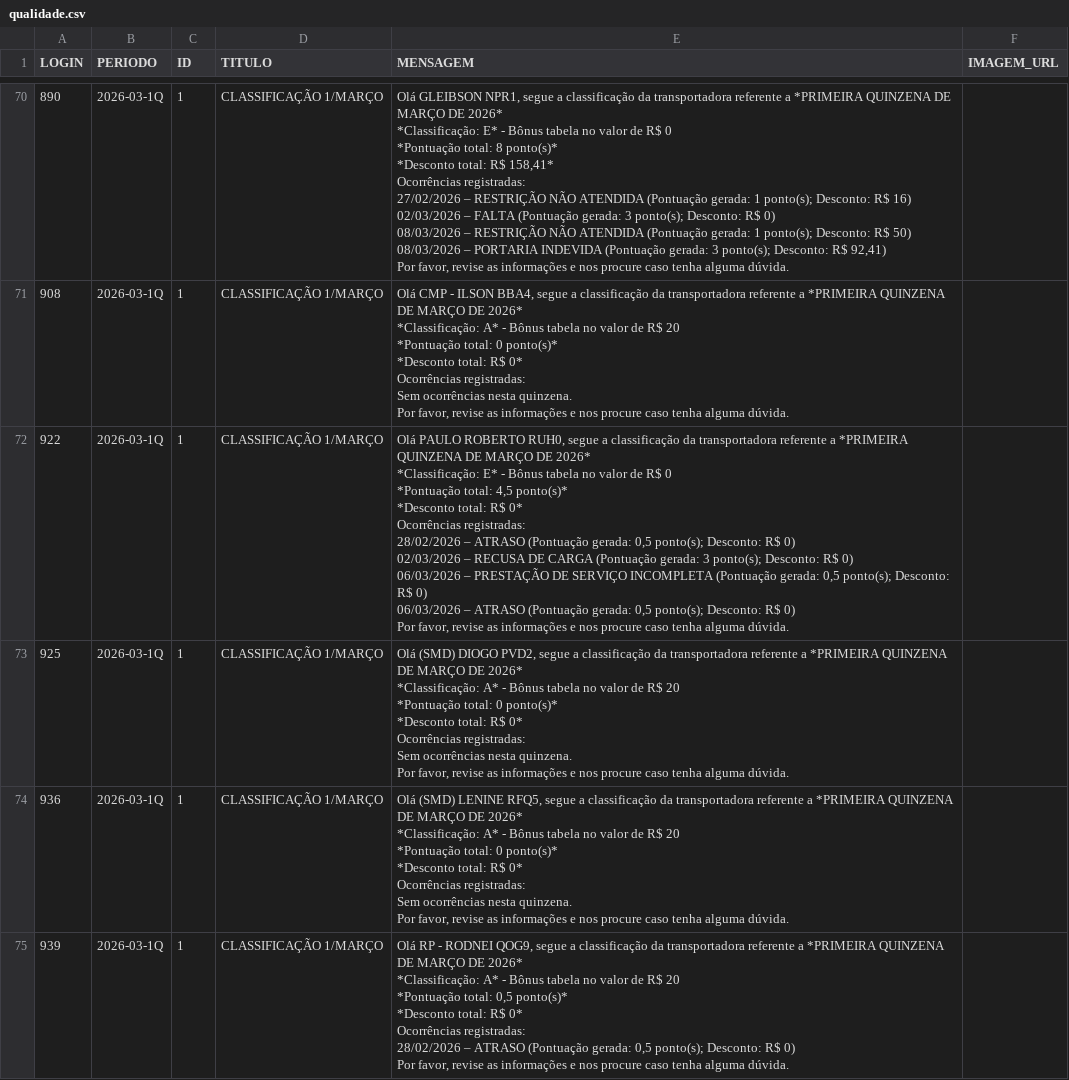
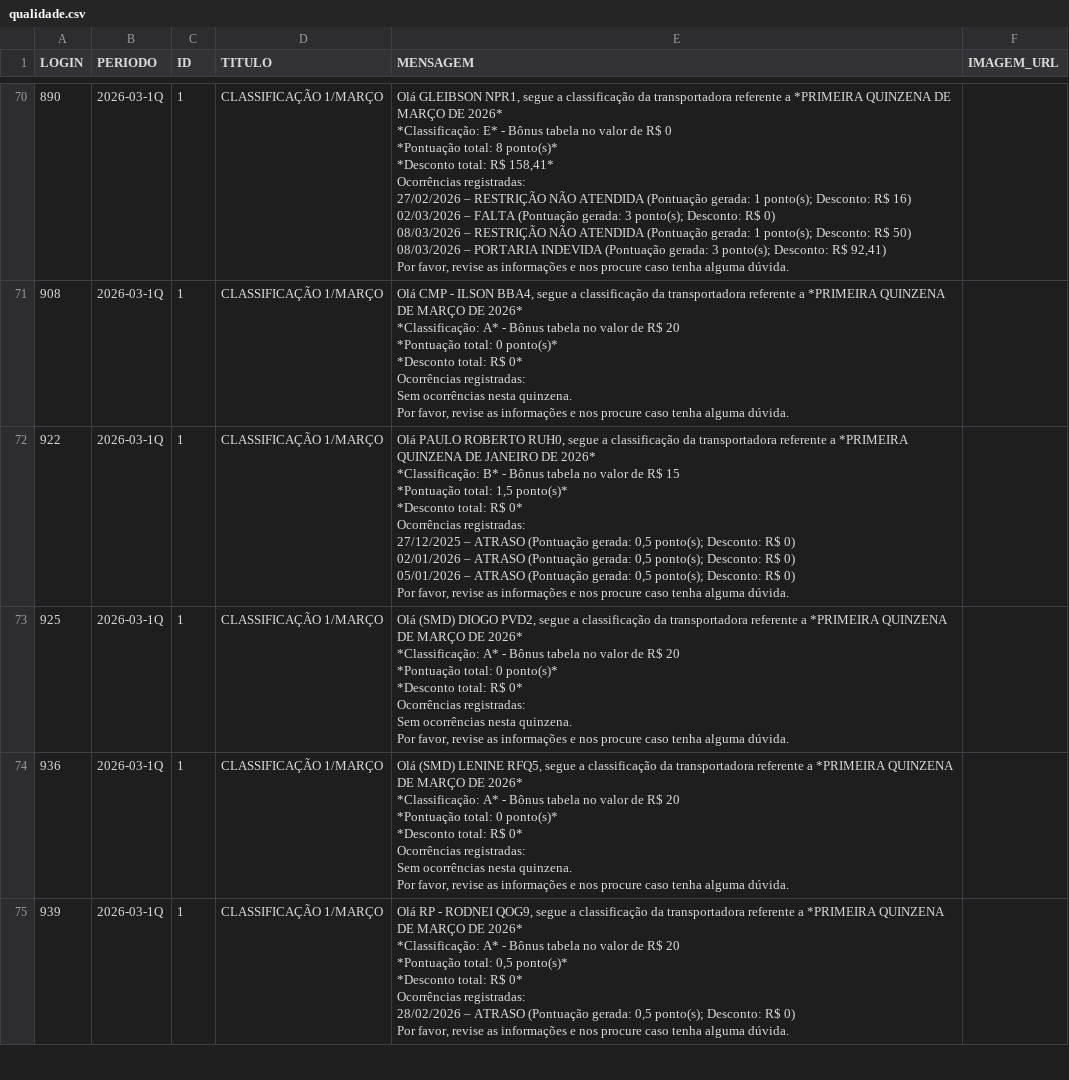
Before and after one commit to gabrieldutra-coder/Portal-de-Transportadora-Shopper, a CSV file: backend/data/qualidade.csv, drawn as a sheet; only a part is shown, gaps mark what is left out; the diff covers the shown part only.

Commit message:
att fechamentos e qualidade 16/03/2026

```diff
--- a/backend/data/qualidade.csv
+++ b/backend/data/qualidade.csv
@@ -737,15 +737,14 @@ Sem ocorrências nesta quinzena.
 Por favor, revise as informações e nos procure caso tenha alguma dúvida.",
-922,2026-03-1Q,1,CLASSIFICAÇÃO 1/MARÇO,"Olá PAULO ROBERTO RUH0, segue a classificação da transportadora referente a *PRIMEIRA QUINZENA DE MARÇO DE 2026*
-
-*Classificação: E* - Bônus tabela no valor de R$ 0
-*Pontuação total: 4,5 ponto(s)*
-*Desconto total: R$ 0*
-
-Ocorrências registradas:
-28/02/2026 – ATRASO (Pontuação gerada: 0,5 ponto(s); Desconto: R$ 0)
-02/03/2026 – RECUSA DE CARGA (Pontuação gerada: 3 ponto(s); Desconto: R$ 0)
-06/03/2026 – PRESTAÇÃO DE SERVIÇO INCOMPLETA (Pontuação gerada: 0,5 ponto(s); Desconto: R$ 0)
-06/03/2026 – ATRASO (Pontuação gerada: 0,5 ponto(s); Desconto: R$ 0)
-
-Por favor, revise as informações e nos procure caso tenha alguma dúvida.",
+922,2026-03-1Q,1,CLASSIFICAÇÃO 1/MARÇO,"Olá PAULO ROBERTO RUH0, segue a classificação da transportadora referente a *PRIMEIRA QUINZENA DE JANEIRO DE 2026*
+
+*Classificação: B* - Bônus tabela no valor de R$ 15
+*Pontuação total: 1,5 ponto(s)*
+*Desconto total: R$ 0*
+
+Ocorrências registradas:
+27/12/2025 – ATRASO (Pontuação gerada: 0,5 ponto(s); Desconto: R$ 0)
+02/01/2026 – ATRASO (Pontuação gerada: 0,5 ponto(s); Desconto: R$ 0)
+05/01/2026 – ATRASO (Pontuação gerada: 0,5 ponto(s); Desconto: R$ 0)
+
+Por favor, revise as informações e nos procure caso tenha alguma dúvida.",
 925,2026-03-1Q,1,CLASSIFICAÇÃO 1/MARÇO,"Olá (SMD) DIOGO PVD2, segue a classificação da transportadora referente a *PRIMEIRA QUINZENA DE MARÇO DE 2026*
```
Also changed, not shown: 1 edited cell elsewhere in this file, backend/data/usuarios.csv, 1 other file.
